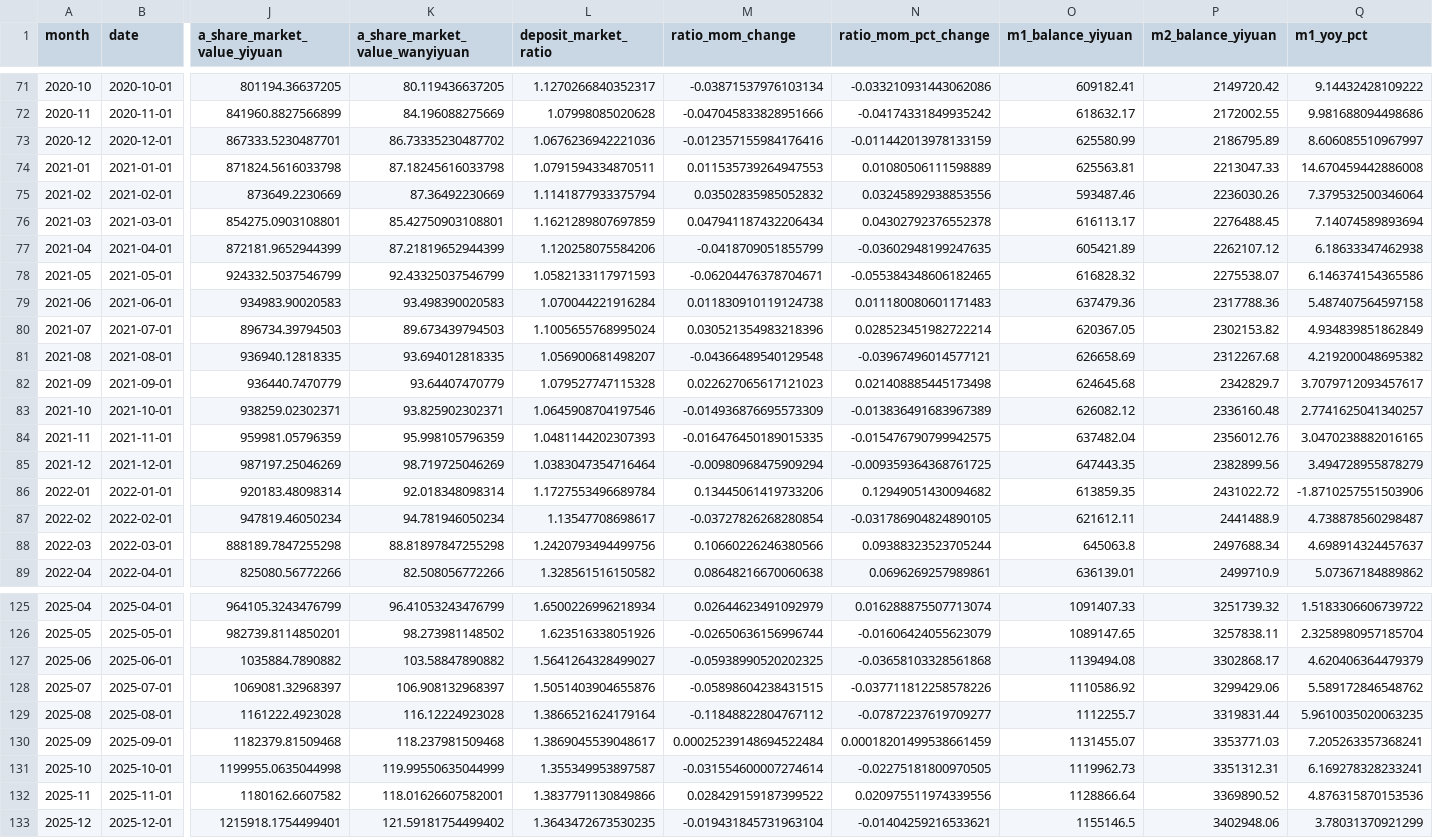
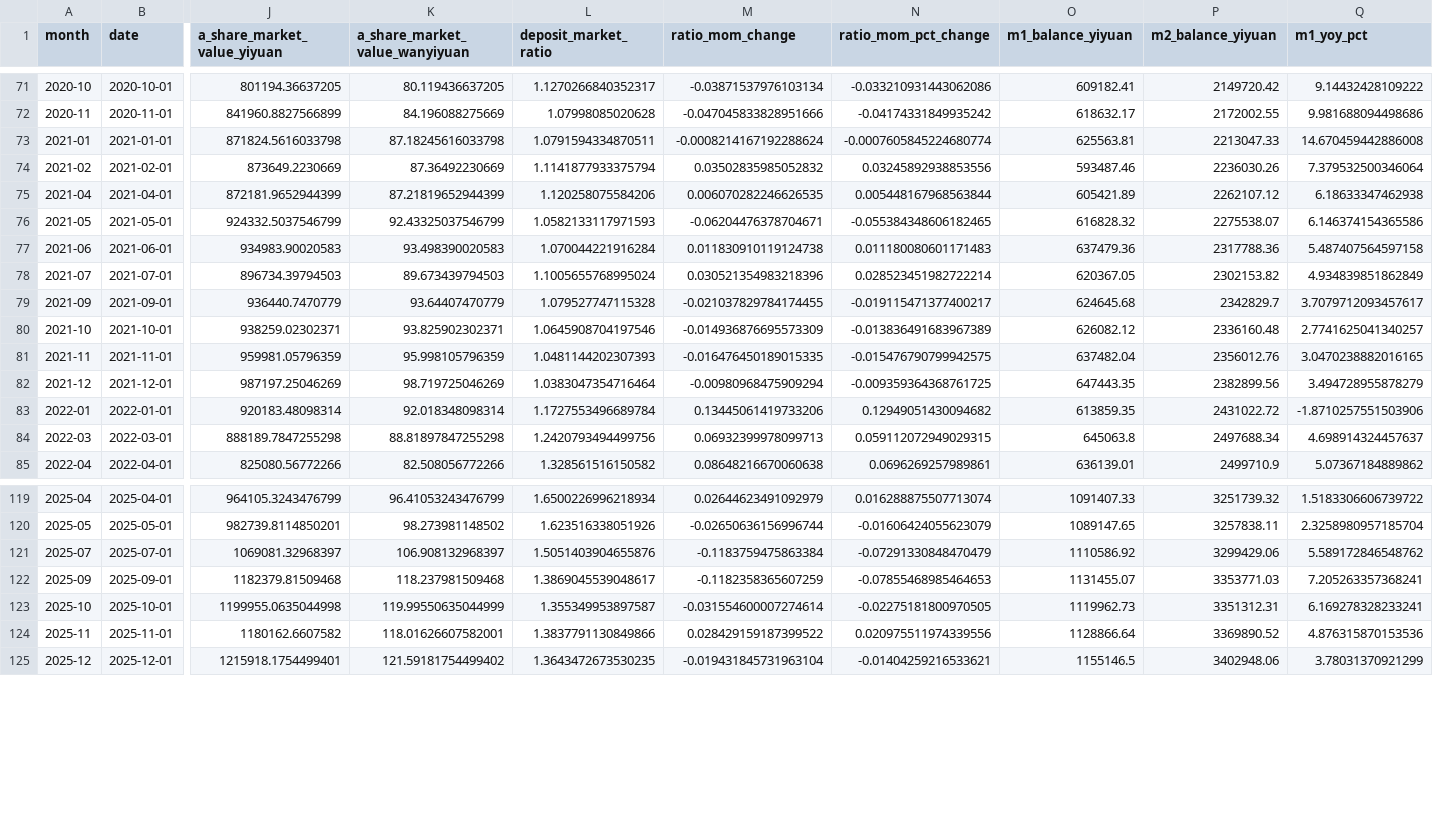
Before and after one commit to daoshihaideba/dposit_market_ratio, a CSV file: deposit_market_ratio.csv, drawn as a sheet; only a part is shown, gaps mark what is left out; removed rows and columns are numbered as before the commit, all else as after; rows hold the shown columns only; the diff covers the shown part only; the diff names each change by its address in the sheet, - before the commit and + after, or states it on an @@ line.

```diff
--- a/deposit_market_ratio.csv
+++ b/deposit_market_ratio.csv
-row 73: 2020-12 | 2020-12-01 | 867333.5230487701 | 86.73335230487702 | 1.0676236942221036 | -0.012357155984176416 | -0.011442013978133159 | 625580.99 | 2186795.89 | 8.606085510967997
-M73 (ratio_mom_change): 0.011535739264947553
+M73 (ratio_mom_change): -0.0008214167192288624
-N73 (ratio_mom_pct_change): 0.01080506111598889
+N73 (ratio_mom_pct_change): -0.0007605845224680774
-row 76: 2021-03 | 2021-03-01 | 854275.0903108801 | 85.42750903108801 | 1.1621289807697859 | 0.047941187432206434 | 0.04302792376552378 | 616113.17 | 2276488.45 | 7.14074589893694
-M75 (ratio_mom_change): -0.0418709051855799
+M75 (ratio_mom_change): 0.006070282246626535
-N75 (ratio_mom_pct_change): -0.03602948199247635
+N75 (ratio_mom_pct_change): 0.005448167968563844
-row 81: 2021-08 | 2021-08-01 | 936940.12818335 | 93.694012818335 | 1.056900681498207 | -0.04366489540129548 | -0.03967496014577121 | 626658.69 | 2312267.68 | 4.219200048695382
-M79 (ratio_mom_change): 0.022627065617121023
+M79 (ratio_mom_change): -0.021037829784174455
-N79 (ratio_mom_pct_change): 0.021408885445173498
+N79 (ratio_mom_pct_change): -0.019115471377400217
-row 87: 2022-02 | 2022-02-01 | 947819.46050234 | 94.781946050234 | 1.13547708698617 | -0.03727826268280854 | -0.031786904824890105 | 621612.11 | 2441488.9 | 4.738878560298487
-M84 (ratio_mom_change): 0.10660226246380566
+M84 (ratio_mom_change): 0.06932399978099713
-N84 (ratio_mom_pct_change): 0.09388323523705244
+N84 (ratio_mom_pct_change): 0.059112072949029315
-row 127: 2025-06 | 2025-06-01 | 1035884.7890882 | 103.58847890882 | 1.5641264328499027 | -0.05938990520202325 | -0.03658103328561868 | 1139494.08 | 3302868.17 | 4.620406364479379
-M121 (ratio_mom_change): -0.05898604238431515
+M121 (ratio_mom_change): -0.1183759475863384
-N121 (ratio_mom_pct_change): -0.037711812258578226
+N121 (ratio_mom_pct_change): -0.07291330848470479
-row 129: 2025-08 | 2025-08-01 | 1161222.4923028 | 116.12224923028 | 1.3866521624179164 | -0.11848822804767112 | -0.07872237619709277 | 1112255.7 | 3319831.44 | 5.9610035020063235
-M122 (ratio_mom_change): 0.00025239148694522484
+M122 (ratio_mom_change): -0.1182358365607259
-N122 (ratio_mom_pct_change): 0.00018201499538661459
+N122 (ratio_mom_pct_change): -0.07855468985464653
```
Also changed, not shown: 2 removed rows and 4 edited cells elsewhere in this file, a_share_month_end_total_mv.csv, 3 other files.
